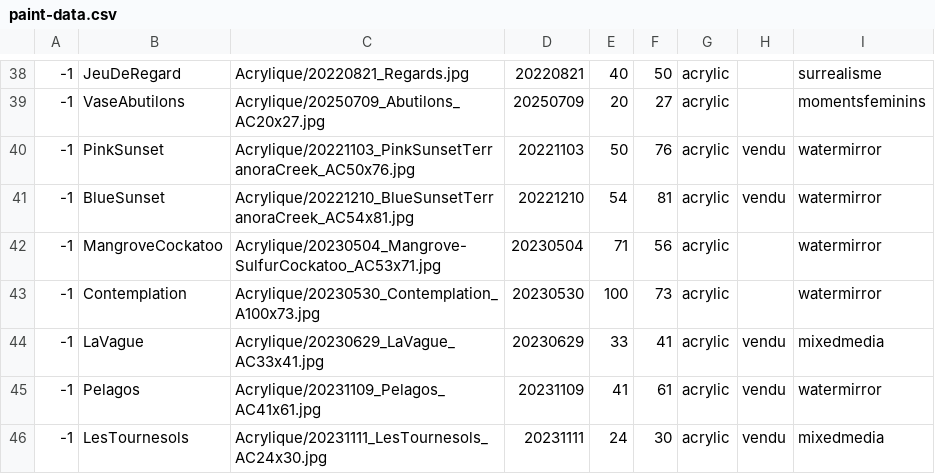
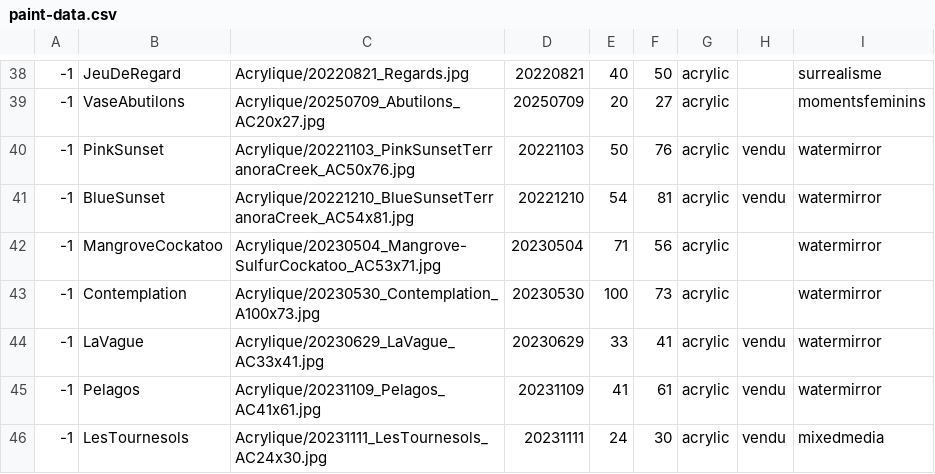
Before and after one commit to MichelEisenmann/gem-gallery, a CSV file: htdocs/public/images/paint-data.csv, drawn as a sheet; only a part is shown, gaps mark what is left out.

```diff
--- a/htdocs/public/images/paint-data.csv
+++ b/htdocs/public/images/paint-data.csv
@@ -43,3 +43,3 @@
 -1,Contemplation,Acrylique/20230530_Contemplation_A100x73.jpg,20230530,100,73,acrylic,,watermirror
--1,LaVague,Acrylique/20230629_LaVague_AC33x41.jpg,20230629,33,41,acrylic,vendu,mixedmedia
+-1,LaVague,Acrylique/20230629_LaVague_AC33x41.jpg,20230629,33,41,acrylic,vendu,watermirror
 -1,Pelagos,Acrylique/20231109_Pelagos_AC41x61.jpg,20231109,41,61,acrylic,vendu,watermirror
```
Also changed, not shown: 6 other files.
